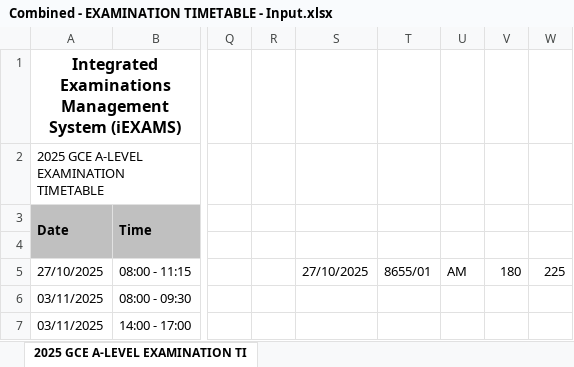
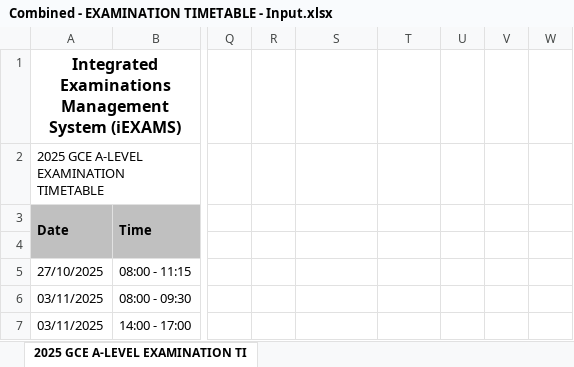
Before and after one commit to gabriellimbk/CPE-scheduling-app, an Excel workbook: public/samples/Combined - EXAMINATION TIMETABLE - Input.xlsx, sheet 2025 GCE A-LEVEL EXAMINATION TI, drawn as a sheet; only a part is shown, gaps mark what is left out; values as stored, in another font and other column widths than the file's, no borders; the diff names each change by its address in the sheet, - before the commit and + after, or states it on an @@ line.

```diff
--- a/public/samples/Combined - EXAMINATION TIMETABLE - Input.xlsx (sheet 2025 GCE A-LEVEL EXAMINATION TI)
+++ b/public/samples/Combined - EXAMINATION TIMETABLE - Input.xlsx (sheet 2025 GCE A-LEVEL EXAMINATION TI)
-S5: 27/10/2025
+S5: (empty)
-T5: 8655/01
+T5: (empty)
-U5: AM
+U5: (empty)
-V5: 180
+V5: (empty)
-W5: 225
+W5: (empty)
```
Also changed, not shown: public/samples/Combined - EXAMINATION TIMETABLE - output.xlsx, 2 other files.
